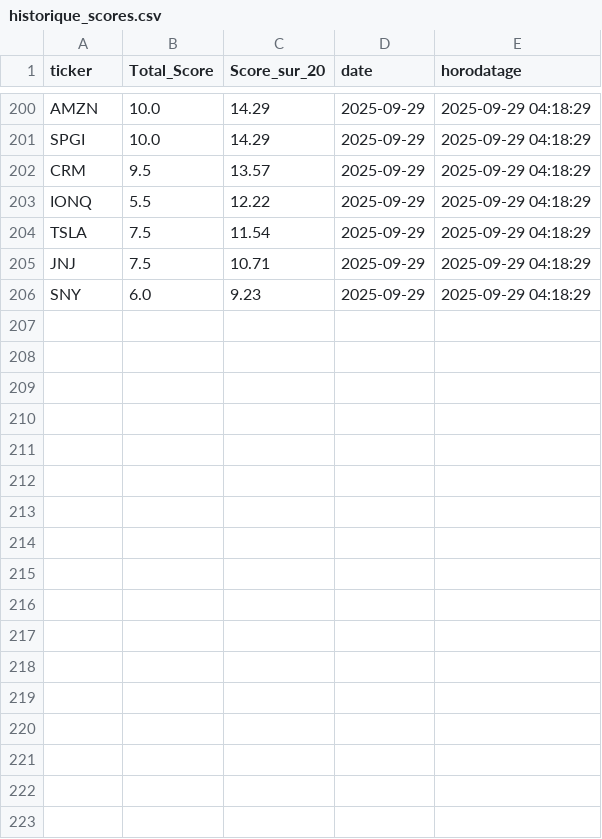
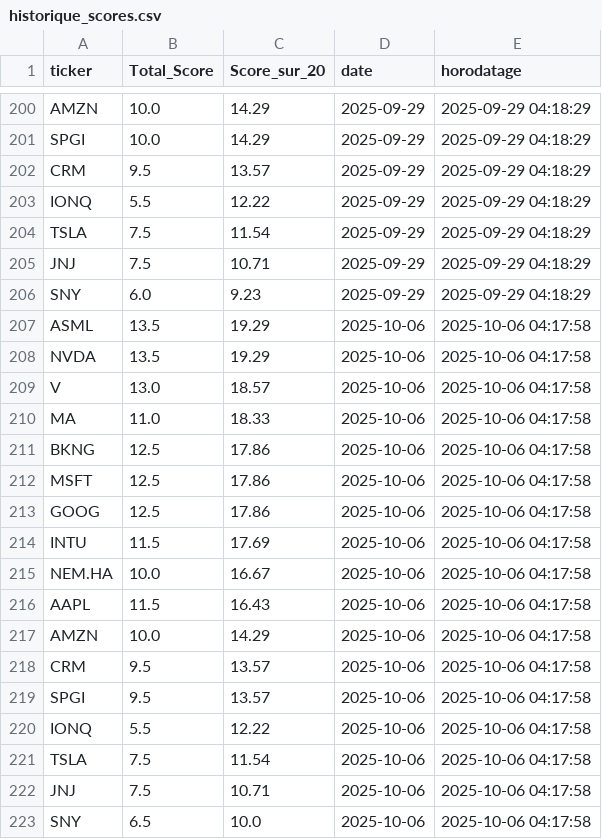
Before and after one commit to antoine01000/Analyse-fondamentale, a CSV file: historique_scores.csv, drawn as a sheet; only a part is shown, gaps mark what is left out; the diff names each change by its address in the sheet, - before the commit and + after, or states it on an @@ line.

```diff
--- a/historique_scores.csv
+++ b/historique_scores.csv
+row 207: ASML | 13.5 | 19.29 | 2025-10-06 | 2025-10-06 04:17:58
+row 208: NVDA | 13.5 | 19.29 | 2025-10-06 | 2025-10-06 04:17:58
+row 209: V | 13.0 | 18.57 | 2025-10-06 | 2025-10-06 04:17:58
+row 210: MA | 11.0 | 18.33 | 2025-10-06 | 2025-10-06 04:17:58
+row 211: BKNG | 12.5 | 17.86 | 2025-10-06 | 2025-10-06 04:17:58
+row 212: MSFT | 12.5 | 17.86 | 2025-10-06 | 2025-10-06 04:17:58
+row 213: GOOG | 12.5 | 17.86 | 2025-10-06 | 2025-10-06 04:17:58
+row 214: INTU | 11.5 | 17.69 | 2025-10-06 | 2025-10-06 04:17:58
+row 215: NEM.HA | 10.0 | 16.67 | 2025-10-06 | 2025-10-06 04:17:58
+row 216: AAPL | 11.5 | 16.43 | 2025-10-06 | 2025-10-06 04:17:58
+row 217: AMZN | 10.0 | 14.29 | 2025-10-06 | 2025-10-06 04:17:58
+row 218: CRM | 9.5 | 13.57 | 2025-10-06 | 2025-10-06 04:17:58
+row 219: SPGI | 9.5 | 13.57 | 2025-10-06 | 2025-10-06 04:17:58
+row 220: IONQ | 5.5 | 12.22 | 2025-10-06 | 2025-10-06 04:17:58
+row 221: TSLA | 7.5 | 11.54 | 2025-10-06 | 2025-10-06 04:17:58
+row 222: JNJ | 7.5 | 10.71 | 2025-10-06 | 2025-10-06 04:17:58
+row 223: SNY | 6.5 | 10.0 | 2025-10-06 | 2025-10-06 04:17:58
```
